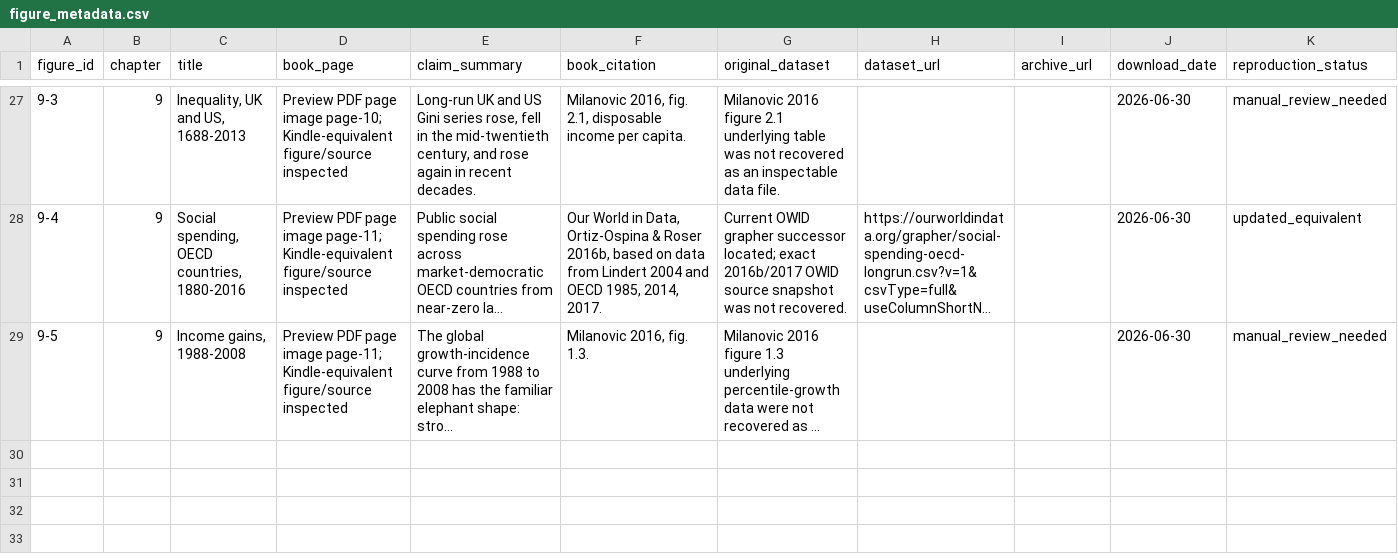
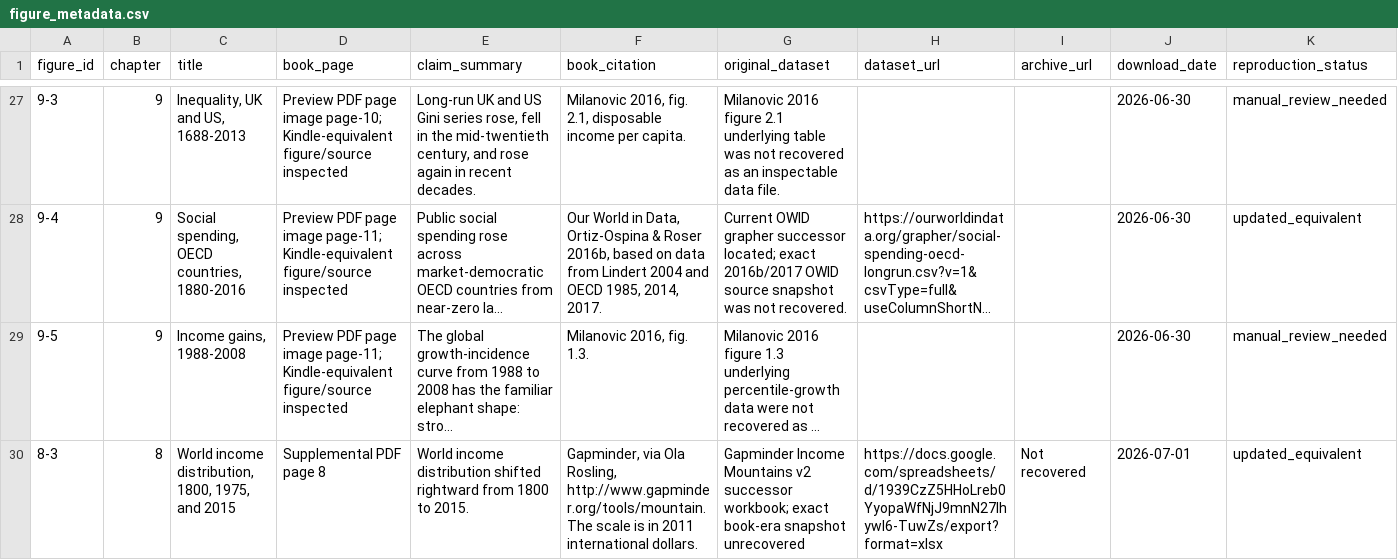
Before and after one commit to J-Chamberlain/pinker_charts, a CSV file: data/metadata/figure_metadata.csv, drawn as a sheet; only a part is shown, gaps mark what is left out; long unchanged cells end in …; rows hold the shown columns only; the diff names each change by its address in the sheet, - before the commit and + after, or states it on an @@ line.

Commit message:
Reconstruct figure 8-3 as updated equivalent

```diff
--- a/data/metadata/figure_metadata.csv
+++ b/data/metadata/figure_metadata.csv
+row 30: 8-3 | 8 | World income distribution, 1800, 1975, and 2015 | Supplemental PDF page 8 | World income distribution shifted rightward from 1800 to 2015. | Gapminder, via Ola Rosling, http://www.gapminder.org/tools/mountain. The scale is in 2011 international dollars. | Gapminder Income Mountains v2 successor workbook; exact book-era snapshot unrecovered | https://docs.google.com/spreadsheets/d/1939CzZ5HHoLreb0YyopaWfNjJ9mnN27IhywI6-TuwZs/export?format=xlsx | Not recovered | 2026-07-01 | updated_equivalent
```
Also changed, not shown: data/figure_registry.csv, 25 other files.
